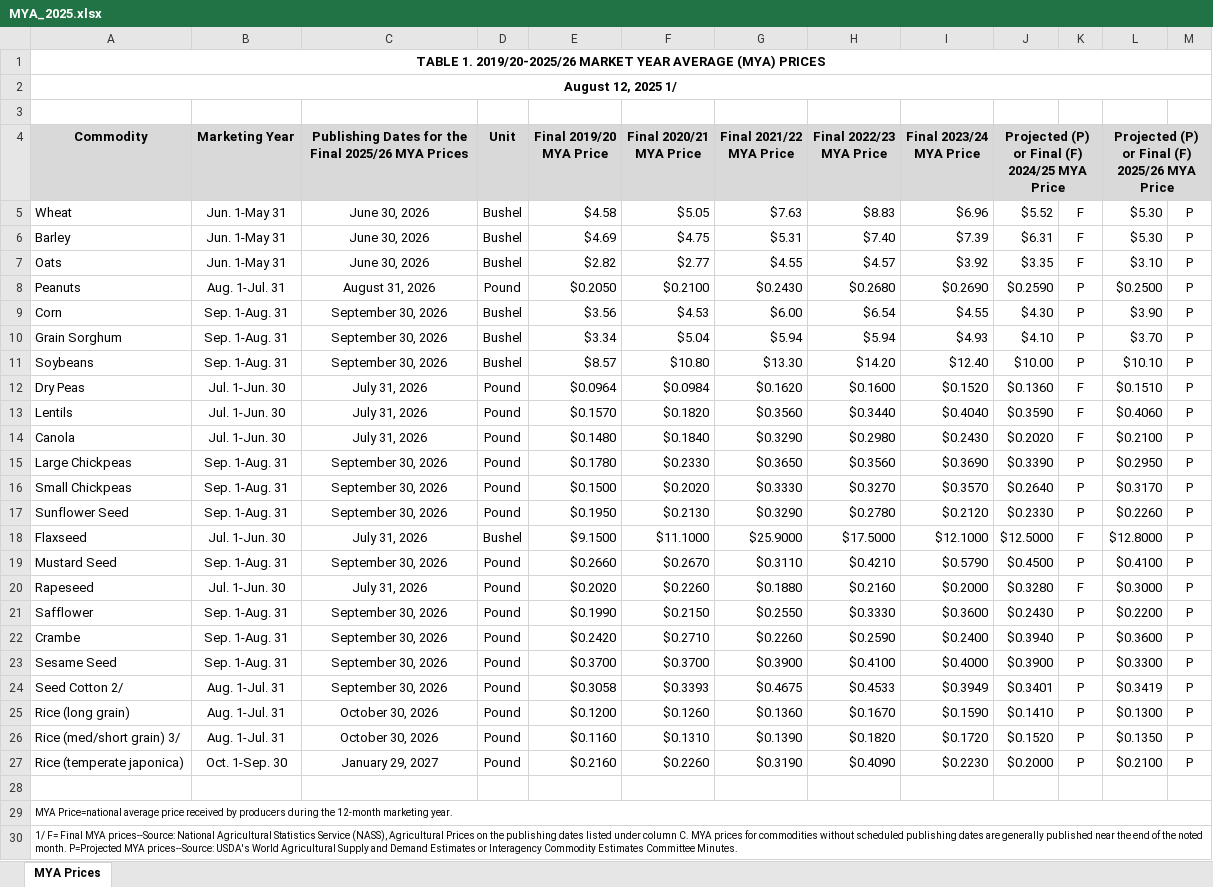
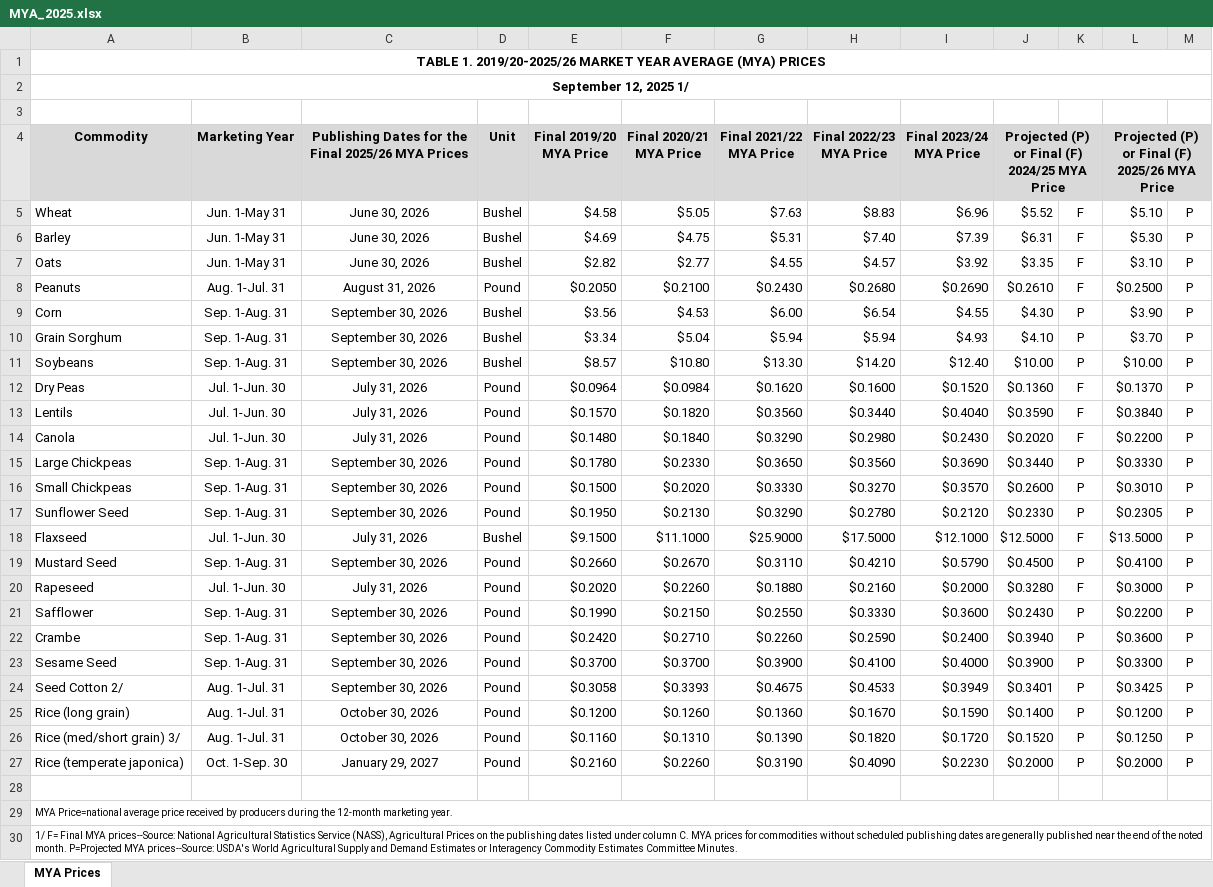
Before and after one commit to dylan-turner25/rfsa, an Excel workbook: data-raw/fsaArcPlc/input_data/fsaMyaPrice/MYA_2025.xlsx, sheet MYA Prices, drawn as a sheet; only a part is shown; values as stored, in another font and other column widths than the file's, no borders; the diff names each change by its address in the sheet, - before the commit and + after, or states it on an @@ line.

Commit message:
updating MYA price to september WASDE

```diff
--- a/data-raw/fsaArcPlc/input_data/fsaMyaPrice/MYA_2025.xlsx (sheet MYA Prices)
+++ b/data-raw/fsaArcPlc/input_data/fsaMyaPrice/MYA_2025.xlsx (sheet MYA Prices)
-A2 (Commodity): August 12, 2025 1/
+A2 (Commodity): September 12, 2025 1/
-L5: $5.30
+L5: $5.10
-J8: $0.2590
+J8: $0.2610
-K8: P
+K8: F
-L11: $10.10
+L11: $10.00
-L12: $0.1510
+L12: $0.1370
-L13: $0.4060
+L13: $0.3840
-L14: $0.2100
+L14: $0.2200
-J15: $0.3390
+J15: $0.3440
-L15: $0.2950
+L15: $0.3330
-J16: $0.2640
+J16: $0.2600
-L16: $0.3170
+L16: $0.3010
-L17: $0.2260
+L17: $0.2305
-L18: $12.8000
+L18: $13.5000
-L24: $0.3419
+L24: $0.3425
-J25: $0.1410
+J25: $0.1400
-L25: $0.1300
+L25: $0.1200
-L26: $0.1350
+L26: $0.1250
-L27: $0.2100
+L27: $0.2000
```
Also changed, not shown: 1 other file.
